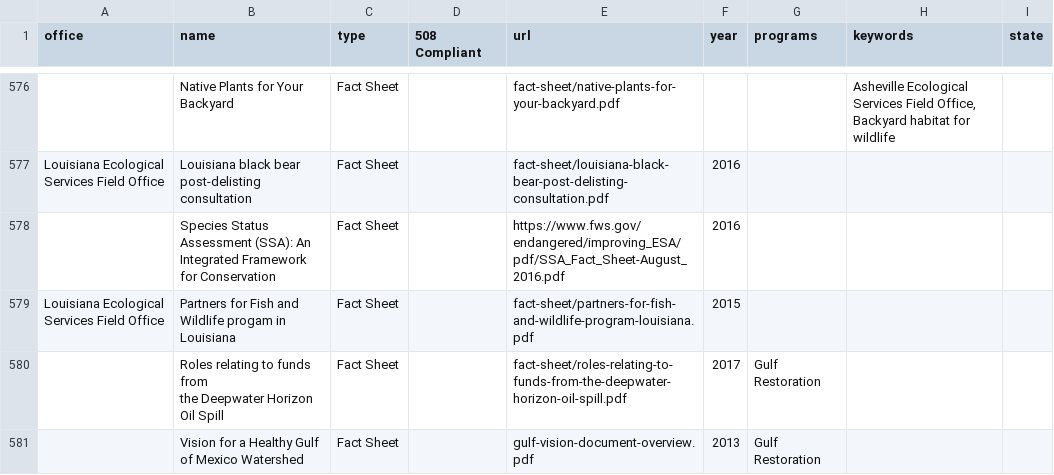
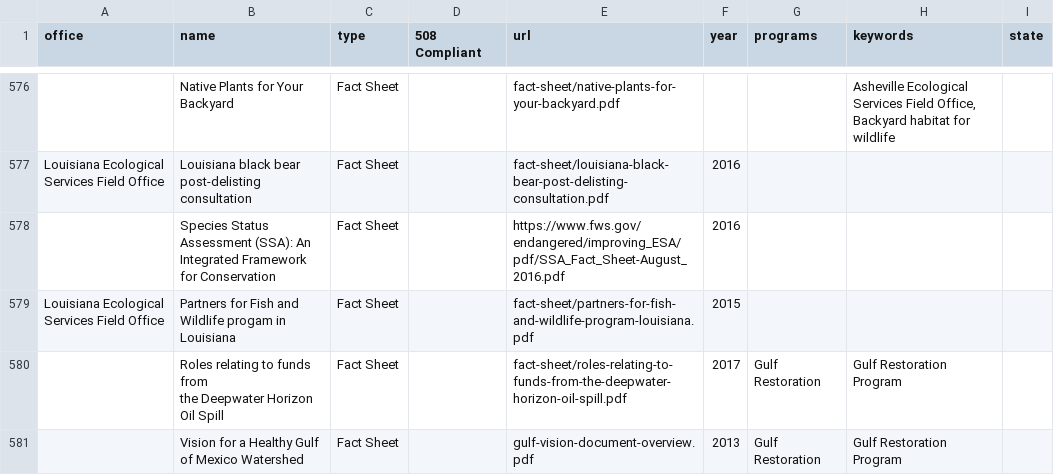
Before and after one commit to ktaylor63/southeast, a CSV file: src/data/reading-room-documents.csv, drawn as a sheet; only a part is shown, gaps mark what is left out; the diff covers the shown part only.

```diff
--- a/src/data/reading-room-documents.csv
+++ b/src/data/reading-room-documents.csv
@@ -582,4 +582,4 @@ Louisiana Ecological Services Field Office,Louisiana black bear post-delisting c
 Louisiana Ecological Services Field Office,Partners for Fish and Wildlife progam in Louisiana,Fact Sheet,,fact-sheet/partners-for-fish-and-wildlife-program-louisiana.pdf,2015,,,
-,"Roles relating to funds from
- the Deepwater Horizon Oil Spill",Fact Sheet,,fact-sheet/roles-relating-to-funds-from-the-deepwater-horizon-oil-spill.pdf,2017,Gulf Restoration,,
-,Vision for a Healthy Gulf of Mexico Watershed,Fact Sheet,,gulf-vision-document-overview.pdf,2013,Gulf Restoration,,
+,"Roles relating to funds from
+ the Deepwater Horizon Oil Spill",Fact Sheet,,fact-sheet/roles-relating-to-funds-from-the-deepwater-horizon-oil-spill.pdf,2017,Gulf Restoration,Gulf Restoration Program,
+,Vision for a Healthy Gulf of Mexico Watershed,Fact Sheet,,gulf-vision-document-overview.pdf,2013,Gulf Restoration,Gulf Restoration Program,
```
Also changed, not shown: 10 added rows, 4 removed rows and 28 edited cells elsewhere in this file, src/data/contacts.csv, src/data/peer-reviews.csv.
